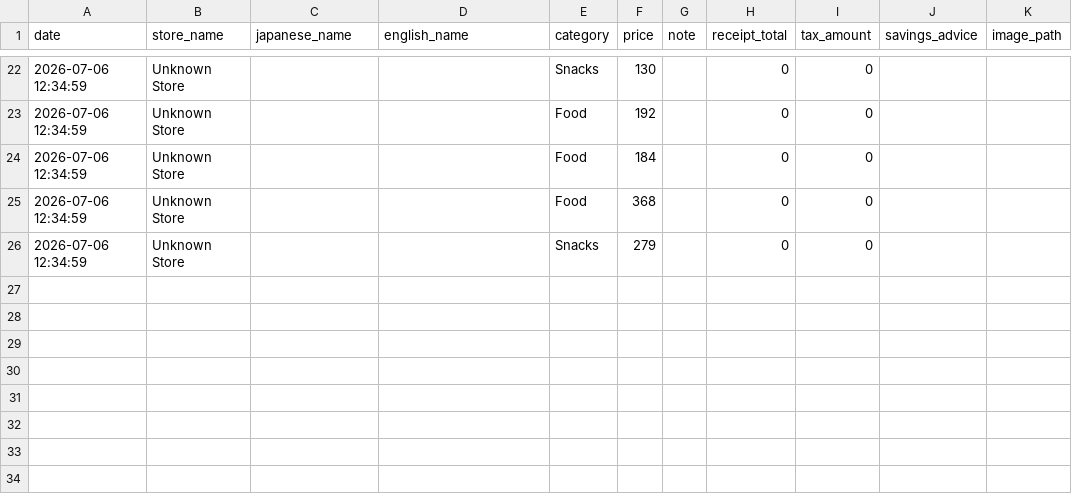
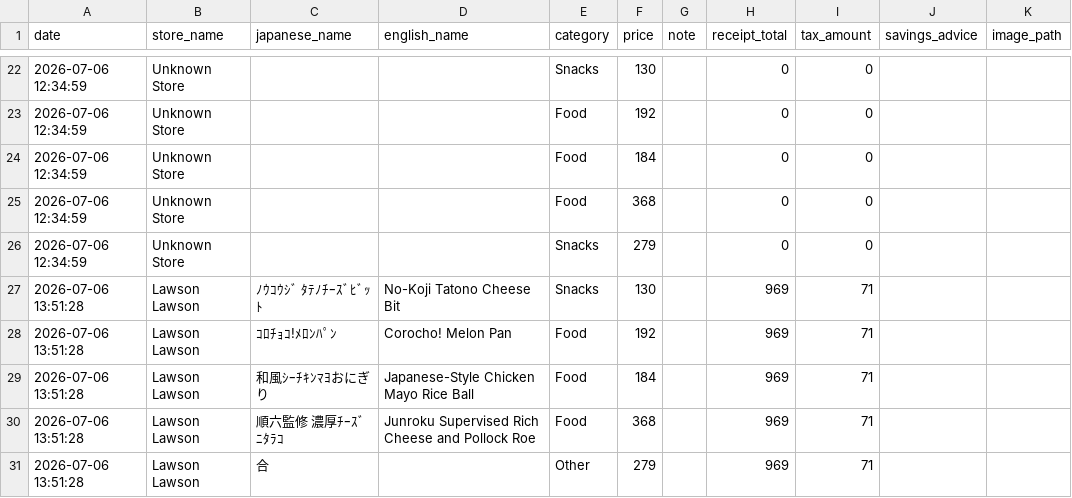
Before and after one commit to Floriannee/Kanji-Kakei, a CSV file: database/kakei_items.csv, drawn as a sheet; only a part is shown, gaps mark what is left out; the diff names each change by its address in the sheet, - before the commit and + after, or states it on an @@ line.

```diff
--- a/database/kakei_items.csv
+++ b/database/kakei_items.csv
+row 27: 2026-07-06 13:51:28 | Lawson Lawson | ﾉｳｺｳｼﾞ ﾀﾃﾉﾁｰｽﾞﾋﾞｯﾄ | No-Koji Tatono Cheese Bit | Snacks | 130 |  | 969 | 71
+row 28: 2026-07-06 13:51:28 | Lawson Lawson | ｺﾛﾁｮｺ!ﾒﾛﾝﾊﾟﾝ | Corocho! Melon Pan | Food | 192 |  | 969 | 71
+row 29: 2026-07-06 13:51:28 | Lawson Lawson | 和風ｼｰﾁｷﾝﾏﾖおにぎり | Japanese-Style Chicken Mayo Rice Ball | Food | 184 |  | 969 | 71
+row 30: 2026-07-06 13:51:28 | Lawson Lawson | 順六監修 濃厚ﾁｰｽﾞﾆﾀﾗｺ | Junroku Supervised Rich Cheese and Pollock Roe | Food | 368 |  | 969 | 71
+row 31: 2026-07-06 13:51:28 | Lawson Lawson | 合 |  | Other | 279 |  | 969 | 71
```
Also changed, not shown: 1 other file.
